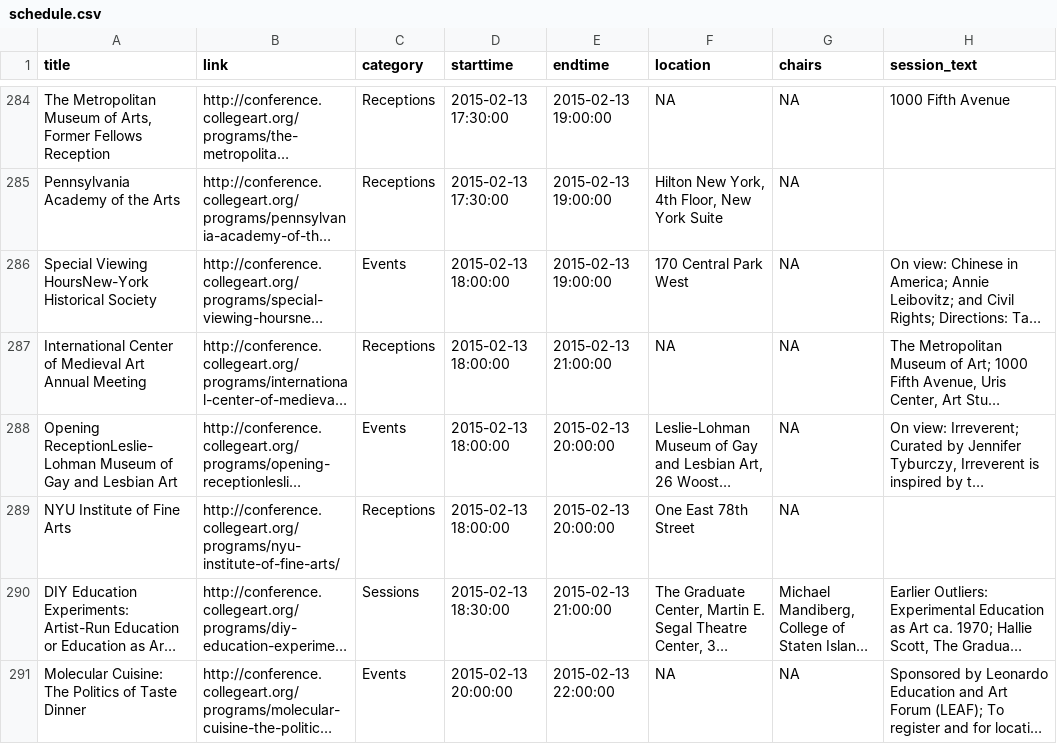
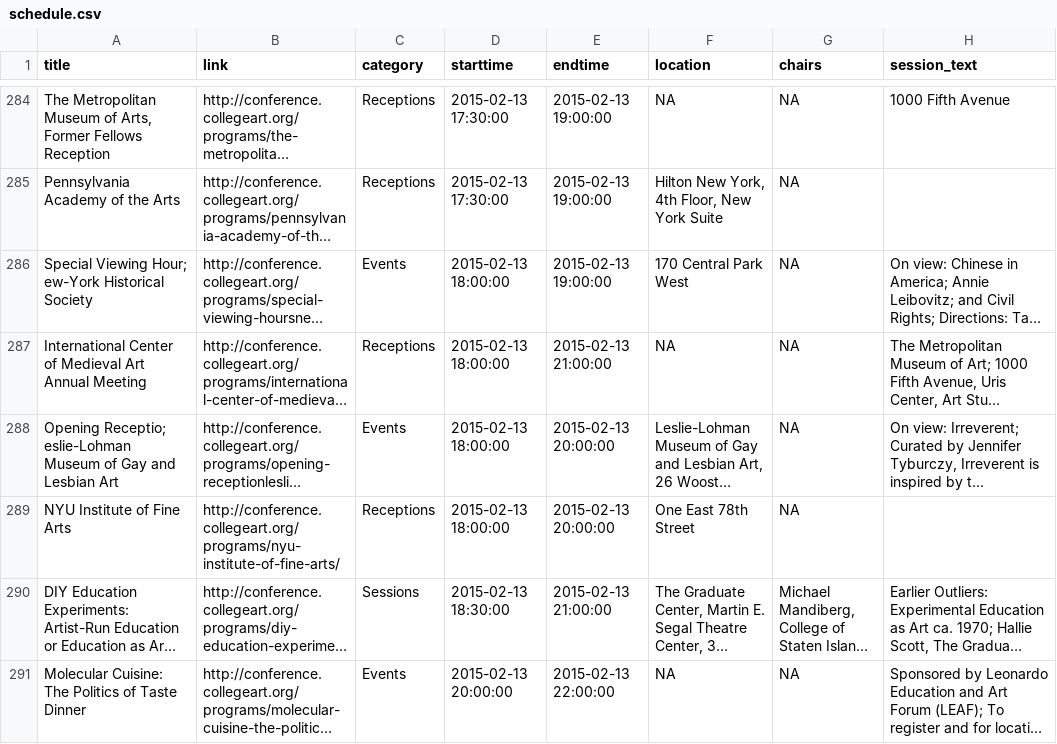
Before and after one commit to mdlincoln/caa_2015_data, a CSV file: schedule.csv, drawn as a sheet; only a part is shown, gaps mark what is left out; long unchanged cells end in …; the diff covers the shown part only; the diff names each change by its address in the sheet, - before the commit and + after, or states it on an @@ line.

Commit message:
Fix title capitalization, too

```diff
--- a/schedule.csv
+++ b/schedule.csv
-A286 (title): Special Viewing HoursNew-York Historical Society
+A286 (title): Special Viewing Hour; ew-York Historical Society
-A288 (title): Opening ReceptionLeslie-Lohman Museum of…
+A288 (title): Opening Receptio; eslie-Lohman Museum of…
```
Also changed, not shown: 39 edited cells elsewhere in this file, 1 other file.
